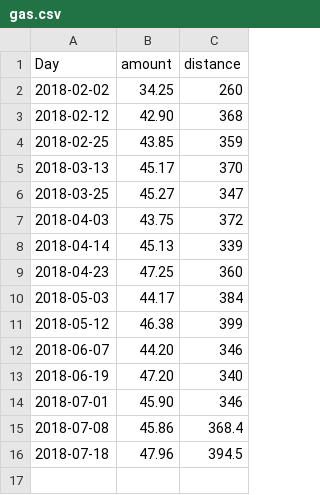
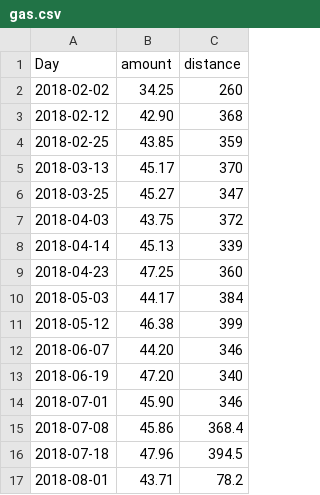
Before and after one commit to hkrkizum/Car_care, a CSV file: gas.csv, drawn as a sheet.

Commit message:
Update gas.csv

```diff
--- a/gas.csv
+++ b/gas.csv
@@ -16 +16,2 @@
 2018-07-18, 47.96, 394.5
+2018-08-01, 43.71, 78.2
```
